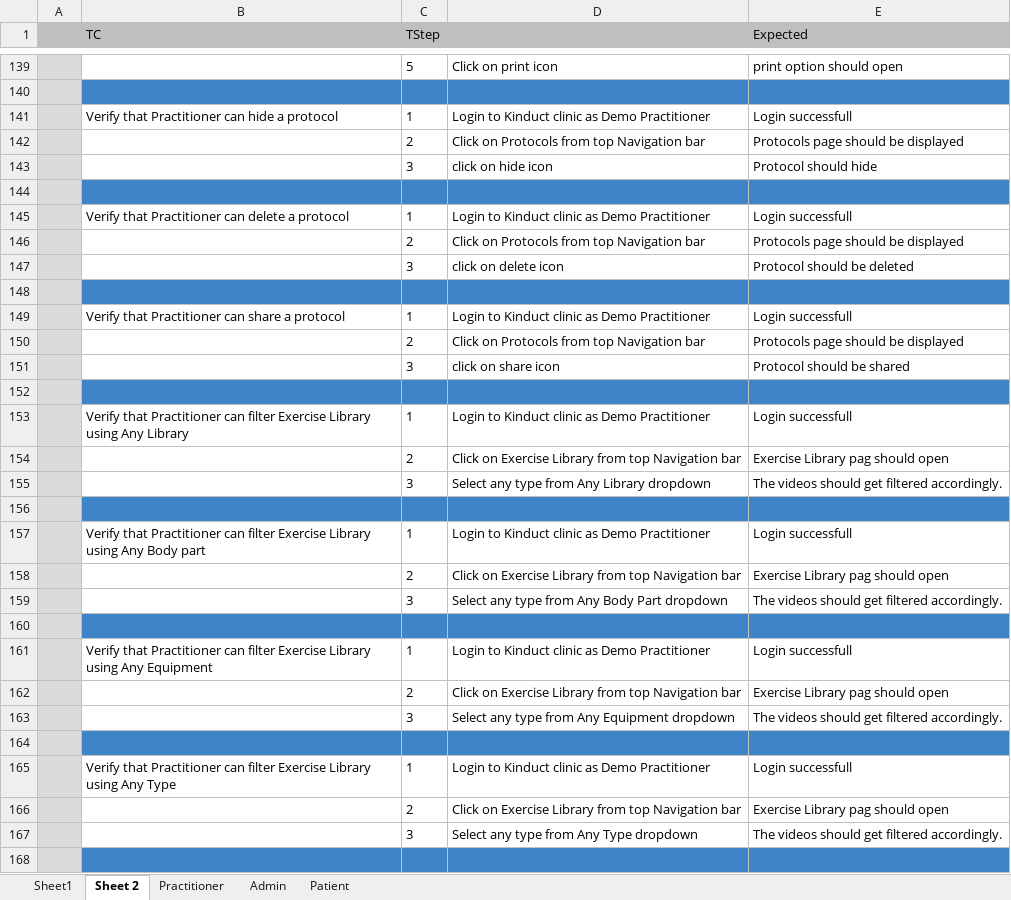
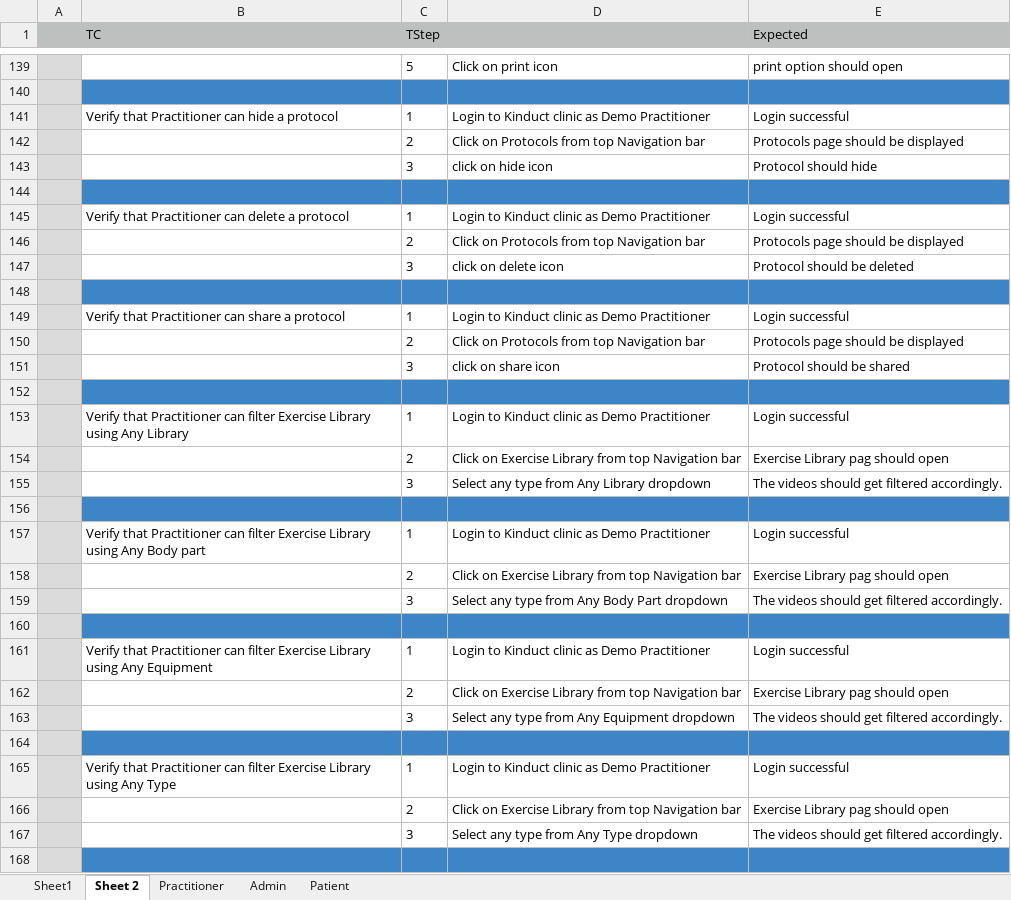
Before and after one commit to kinabhinav/kinduct, an Excel workbook: MavenFramework/kinduct.xlsx, sheet Sheet 2, drawn as a sheet; only a part is shown, gaps mark what is left out; values as stored, in another font and other column widths than the file's, no borders; charts and pictures not drawn; the diff covers the shown part only; the diff names each change by its address in the sheet, - before the commit and + after, or states it on an @@ line.

```diff
--- a/MavenFramework/kinduct.xlsx (sheet Sheet 2)
+++ b/MavenFramework/kinduct.xlsx (sheet Sheet 2)
-E141 (Expected): Login successfull
+E141 (Expected): Login successful
-E145 (Expected): Login successfull
+E145 (Expected): Login successful
-E149 (Expected): Login successfull
+E149 (Expected): Login successful
-E153 (Expected): Login successfull
+E153 (Expected): Login successful
-E157 (Expected): Login successfull
+E157 (Expected): Login successful
-E161 (Expected): Login successfull
+E161 (Expected): Login successful
-E165 (Expected): Login successfull
+E165 (Expected): Login successful
```
Also changed, not shown: 165 edited cells elsewhere in this sheet, sheet Practitioner, sheet Patient, sheet Admin, 27 other files.
